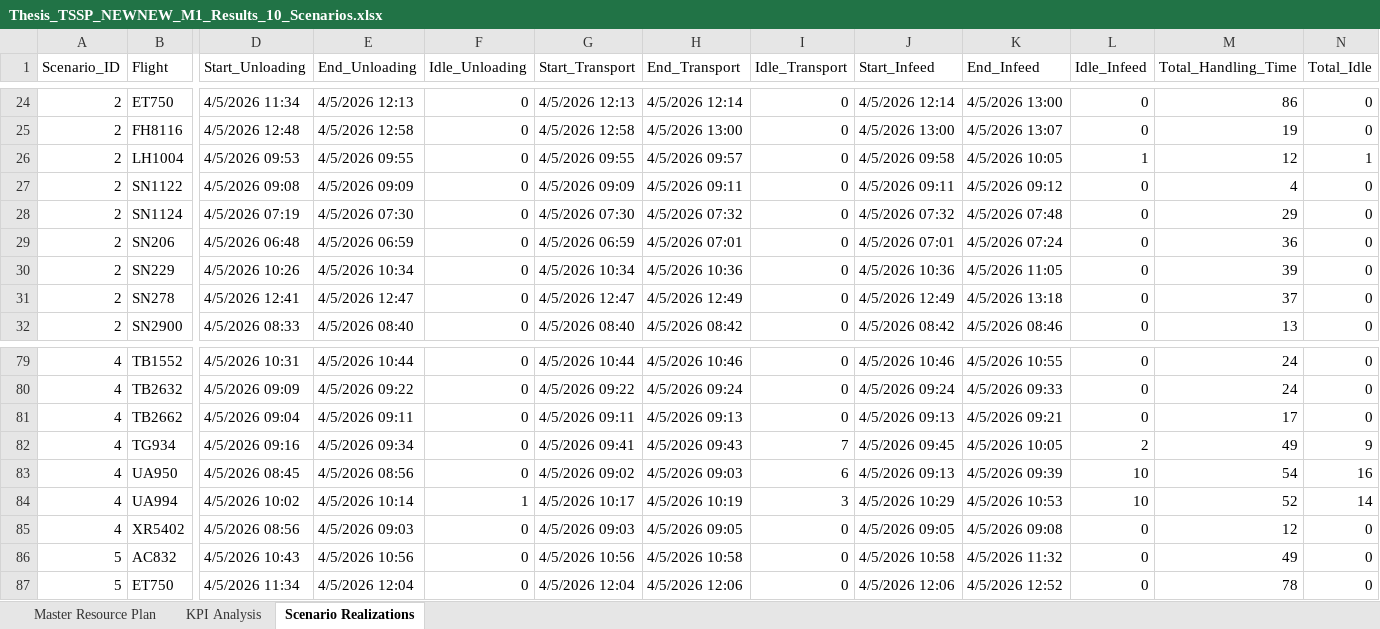
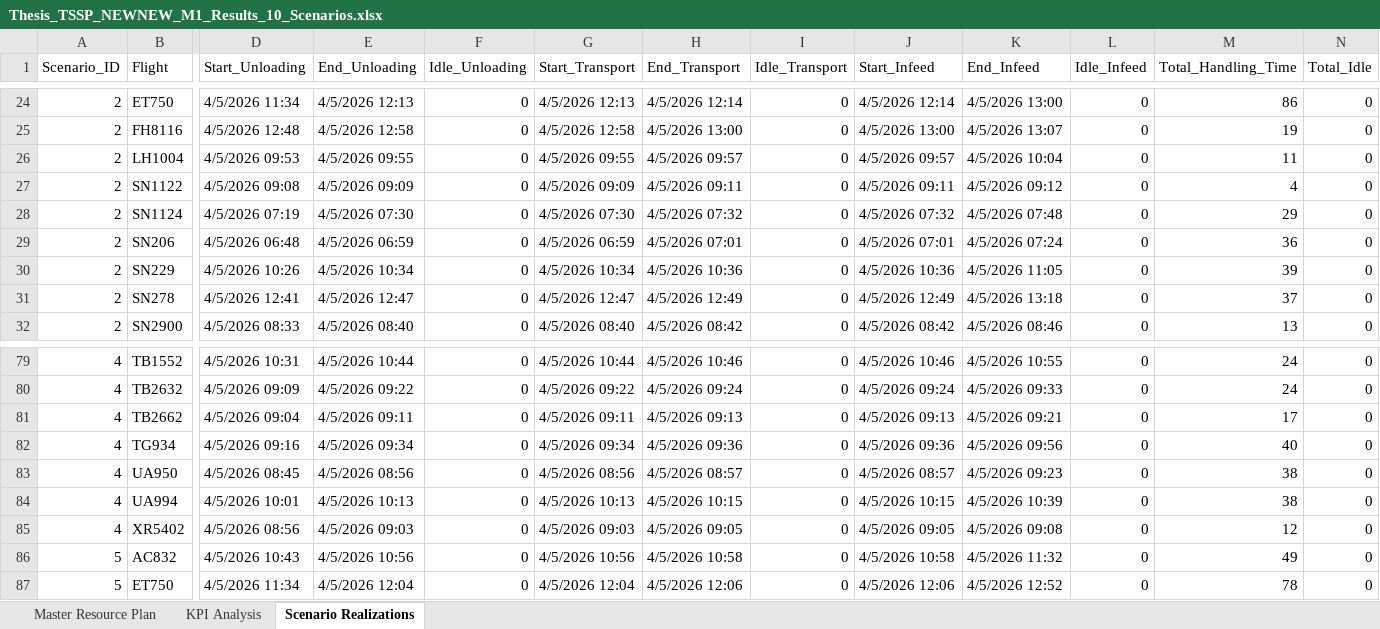
Before and after one commit to thibodebelie/cedric, an Excel workbook: Thesis_TSSP_NEWNEW_M1_Results_10_Scenarios.xlsx, sheet Scenario Realizations, drawn as a sheet; only a part is shown, gaps mark what is left out; values as stored, in another font and other column widths than the file's, no borders; the diff covers the shown part only; the diff names each change by its address in the sheet, - before the commit and + after, or states it on an @@ line.

Commit message:
new m1 results

```diff
--- a/Thesis_TSSP_NEWNEW_M1_Results_10_Scenarios.xlsx (sheet Scenario Realizations)
+++ b/Thesis_TSSP_NEWNEW_M1_Results_10_Scenarios.xlsx (sheet Scenario Realizations)
-J26 (Start_Infeed): 4/5/2026 09:58
+J26 (Start_Infeed): 4/5/2026 09:57
-K26 (End_Infeed): 4/5/2026 10:05
+K26 (End_Infeed): 4/5/2026 10:04
-L26 (Idle_Infeed): 1
+L26 (Idle_Infeed): 0
-M26 (Total_Handling_Time): 12
+M26 (Total_Handling_Time): 11
-N26 (Total_Idle): 1
+N26 (Total_Idle): 0
-G82 (Start_Transport): 4/5/2026 09:41
+G82 (Start_Transport): 4/5/2026 09:34
-H82 (End_Transport): 4/5/2026 09:43
+H82 (End_Transport): 4/5/2026 09:36
-I82 (Idle_Transport): 7
+I82 (Idle_Transport): 0
-J82 (Start_Infeed): 4/5/2026 09:45
+J82 (Start_Infeed): 4/5/2026 09:36
-K82 (End_Infeed): 4/5/2026 10:05
+K82 (End_Infeed): 4/5/2026 09:56
-L82 (Idle_Infeed): 2
+L82 (Idle_Infeed): 0
-M82 (Total_Handling_Time): 49
+M82 (Total_Handling_Time): 40
-N82 (Total_Idle): 9
+N82 (Total_Idle): 0
-G83 (Start_Transport): 4/5/2026 09:02
+G83 (Start_Transport): 4/5/2026 08:56
-H83 (End_Transport): 4/5/2026 09:03
+H83 (End_Transport): 4/5/2026 08:57
-I83 (Idle_Transport): 6
+I83 (Idle_Transport): 0
-J83 (Start_Infeed): 4/5/2026 09:13
+J83 (Start_Infeed): 4/5/2026 08:57
-K83 (End_Infeed): 4/5/2026 09:39
+K83 (End_Infeed): 4/5/2026 09:23
-L83:L84 (Idle_Infeed): 10
+L83:L84 (Idle_Infeed): 0
-M83 (Total_Handling_Time): 54
+M83 (Total_Handling_Time): 38
-N83 (Total_Idle): 16
+N83 (Total_Idle): 0
-D84 (Start_Unloading): 4/5/2026 10:02
+D84 (Start_Unloading): 4/5/2026 10:01
-E84 (End_Unloading): 4/5/2026 10:14
+E84 (End_Unloading): 4/5/2026 10:13
-F84 (Idle_Unloading): 1
+F84 (Idle_Unloading): 0
-G84 (Start_Transport): 4/5/2026 10:17
+G84 (Start_Transport): 4/5/2026 10:13
-H84 (End_Transport): 4/5/2026 10:19
+H84 (End_Transport): 4/5/2026 10:15
-I84 (Idle_Transport): 3
+I84 (Idle_Transport): 0
-J84 (Start_Infeed): 4/5/2026 10:29
+J84 (Start_Infeed): 4/5/2026 10:15
-K84 (End_Infeed): 4/5/2026 10:53
+K84 (End_Infeed): 4/5/2026 10:39
-M84 (Total_Handling_Time): 52
+M84 (Total_Handling_Time): 38
-N84 (Total_Idle): 14
+N84 (Total_Idle): 0
```
Also changed, not shown: 727 edited cells elsewhere in this sheet, sheet Master Resource Plan, sheet KPI Analysis, Thesis_TSSP_NEWNEW_M1_Results_1_Scenarios.xlsx, Thesis_TSSP_NEWNEW_M1_Results_25_Scenarios.xlsx, 4 other files.
